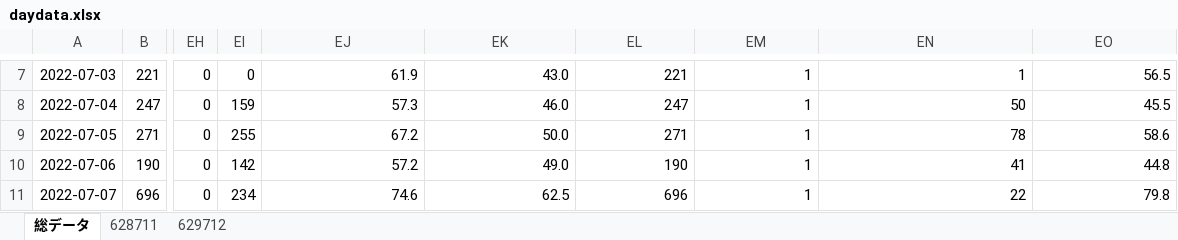
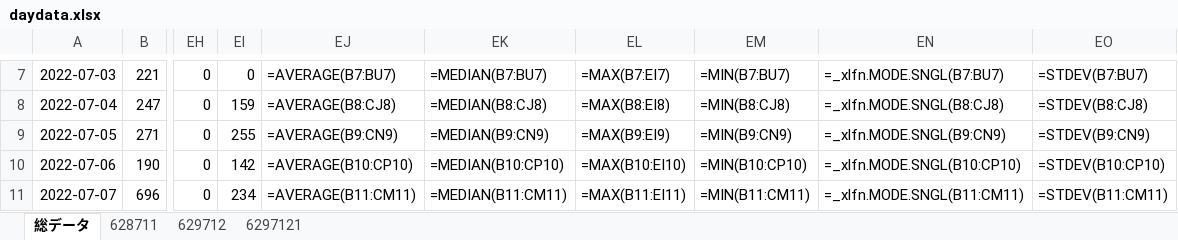
Before and after one commit to ROOT0616/QBAnalysis, an Excel workbook: daydata.xlsx, sheet 総データ, drawn as a sheet; only a part is shown, gaps mark what is left out; values as stored, in another font and other column widths than the file's, no borders; formulas without a stored value are shown as written; charts and pictures not drawn; the diff covers the shown part only; the diff names each change by its address in the sheet, - before the commit and + after, or states it on an @@ line.

```diff
--- a/daydata.xlsx (sheet 総データ)
+++ b/daydata.xlsx (sheet 総データ)
+sheet tab: 6297121
-EJ7: 61.9
+EJ7: =AVERAGE(B7:BU7)
-EK7: 43.0
+EK7: =MEDIAN(B7:BU7)
-EL7: 221
+EL7: =MAX(B7:EI7)
-EM7: 1
+EM7: =MIN(B7:BU7)
-EN7: 1
+EN7: =_xlfn.MODE.SNGL(B7:BU7)
-EO7: 56.5
+EO7: =STDEV(B7:BU7)
-EJ8: 57.3
+EJ8: =AVERAGE(B8:CJ8)
-EK8: 46.0
+EK8: =MEDIAN(B8:CJ8)
-EL8: 247
+EL8: =MAX(B8:EI8)
-EM8: 1
+EM8: =MIN(B8:CJ8)
-EN8: 50
+EN8: =_xlfn.MODE.SNGL(B8:CJ8)
-EO8: 45.5
+EO8: =STDEV(B8:CJ8)
-EJ9: 67.2
+EJ9: =AVERAGE(B9:CN9)
-EK9: 50.0
+EK9: =MEDIAN(B9:CN9)
-EL9: 271
+EL9: =MAX(B9:EI9)
-EM9: 1
+EM9: =MIN(B9:CN9)
-EN9: 78
+EN9: =_xlfn.MODE.SNGL(B9:CN9)
-EO9: 58.6
+EO9: =STDEV(B9:CN9)
-EJ10: 57.2
+EJ10: =AVERAGE(B10:CP10)
-EK10: 49.0
+EK10: =MEDIAN(B10:CP10)
-EL10: 190
+EL10: =MAX(B10:EI10)
-EM10: 1
+EM10: =MIN(B10:CP10)
-EN10: 41
+EN10: =_xlfn.MODE.SNGL(B10:CP10)
-EO10: 44.8
+EO10: =STDEV(B10:CP10)
-EJ11: 74.6
+EJ11: =AVERAGE(B11:CM11)
-EK11: 62.5
+EK11: =MEDIAN(B11:CM11)
-EL11: 696
+EL11: =MAX(B11:EI11)
-EM11: 1
+EM11: =MIN(B11:CM11)
-EN11: 22
+EN11: =_xlfn.MODE.SNGL(B11:CM11)
-EO11: 79.8
+EO11: =STDEV(B11:CM11)
```
Also changed, not shown: 60 edited cells elsewhere in this sheet, sheet 629712, charts or pictures, data.xlsx, 16 other files.
